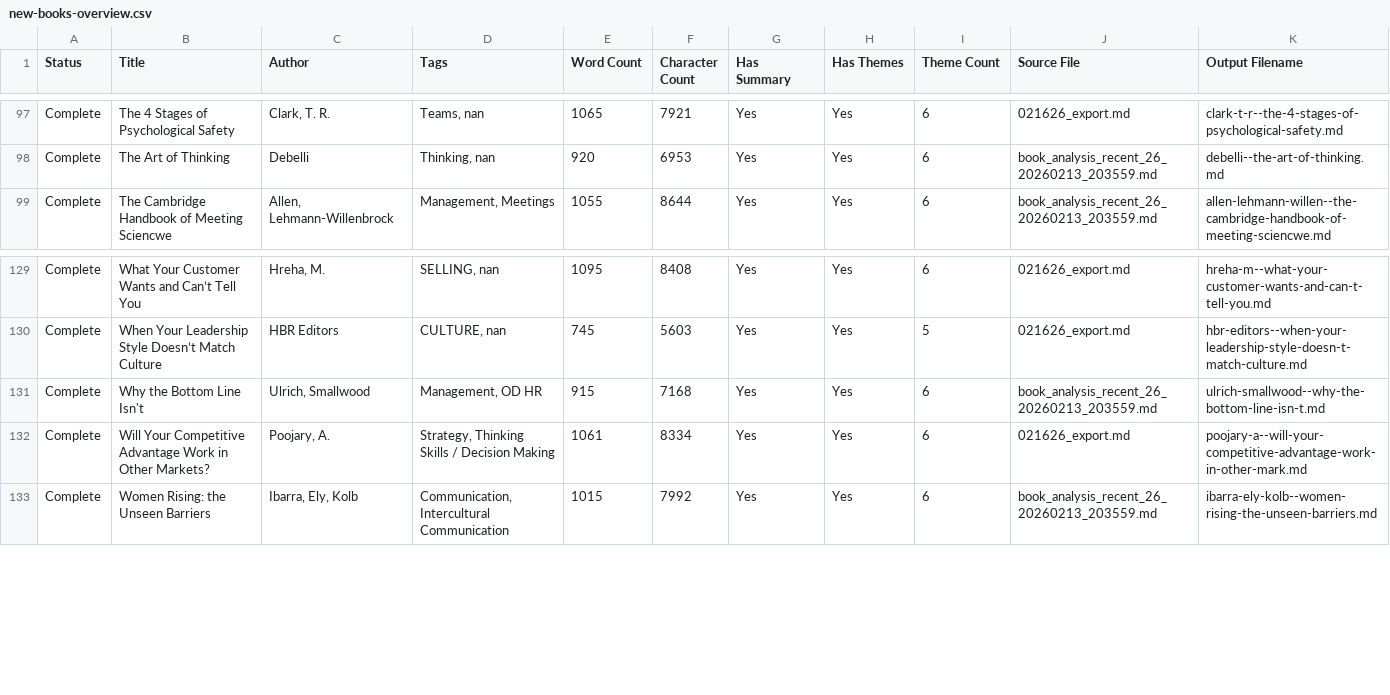
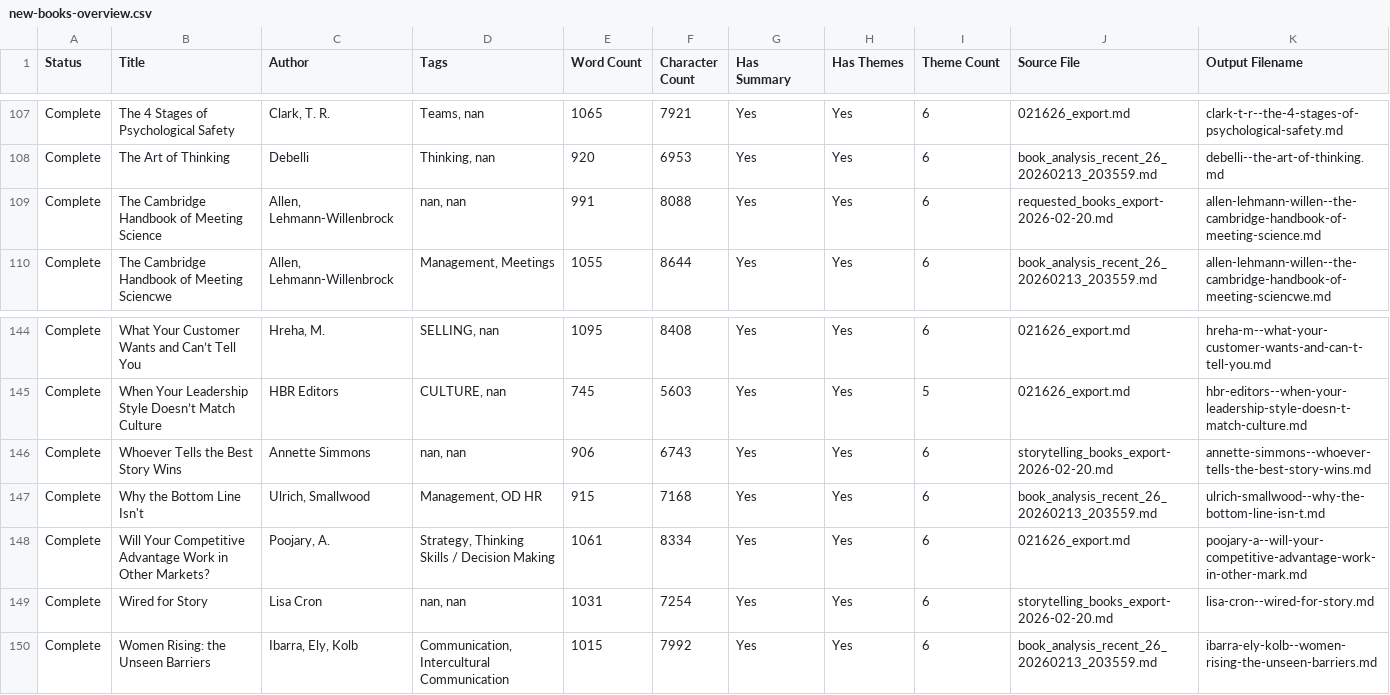
Before and after one commit to adamprime/lnsesai, a CSV file: lenses/new-books-overview.csv, drawn as a sheet; only a part is shown, gaps mark what is left out; the diff covers the shown part only; the diff names each change by its address in the sheet, - before the commit and + after, or states it on an @@ line.

Commit message:
Add 14 new books (storytelling, strengths, redone), clean up old entries
New: 9 storytelling books, 3 strengths books, 1 new (One Small Step),
1 redone (Communicating Change by Larkin & Larkin). Created Strengths tag.
Deleted 5 old entries with typos/wrong content replaced by redone versions.
Database now at 372 content units.

Co-authored-by: factory-droid[bot] <138933559+factory-droid[bot]@users.noreply.github.com>

```diff
--- a/lenses/new-books-overview.csv
+++ b/lenses/new-books-overview.csv
+row 109: Complete | The Cambridge Handbook of Meeting Science | Allen, Lehmann-Willenbrock | nan, nan | 991 | 8088 | Yes | Yes | 6 | requested_books_export-2026-02-20.md | allen-lehmann-willen--the-cambridge-handbook-of-meeting-science.md
+row 146: Complete | Whoever Tells the Best Story Wins | Annette Simmons | nan, nan | 906 | 6743 | Yes | Yes | 6 | storytelling_books_export-2026-02-20.md | annette-simmons--whoever-tells-the-best-story-wins.md
+row 149: Complete | Wired for Story | Lisa Cron | nan, nan | 1031 | 7254 | Yes | Yes | 6 | storytelling_books_export-2026-02-20.md | lisa-cron--wired-for-story.md
```
Also changed, not shown: 14 added rows elsewhere in this file, 53 other files.
